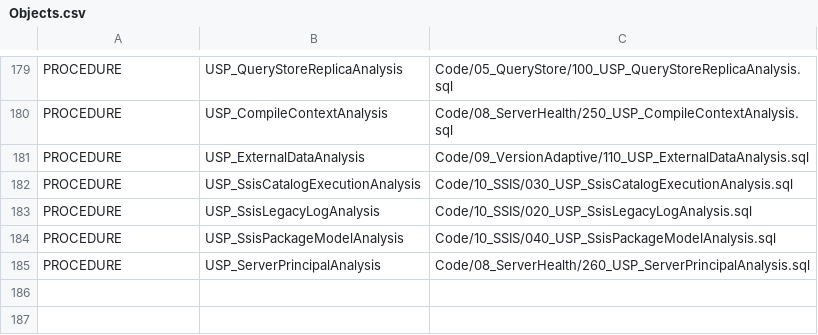
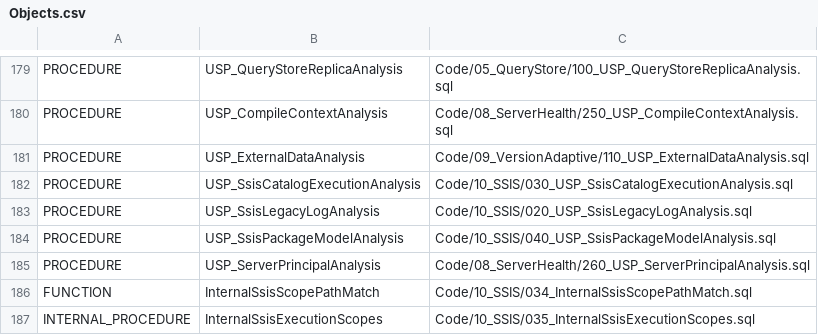
Before and after one commit to gecompat/SQL_Server_Analyze, a CSV file: Metadata/Inventory/Objects.csv, drawn as a sheet; only a part is shown, gaps mark what is left out.

```diff
--- a/Metadata/Inventory/Objects.csv
+++ b/Metadata/Inventory/Objects.csv
@@ -185 +185,3 @@ PROCEDURE,USP_SsisPackageModelAnalysis,Code/10_SSIS/040_USP_SsisPackageModelAnal
 PROCEDURE,USP_ServerPrincipalAnalysis,Code/08_ServerHealth/260_USP_ServerPrincipalAnalysis.sql
+FUNCTION,InternalSsisScopePathMatch,Code/10_SSIS/034_InternalSsisScopePathMatch.sql
+INTERNAL_PROCEDURE,InternalSsisExecutionScopes,Code/10_SSIS/035_InternalSsisExecutionScopes.sql
```
Also changed, not shown: Metadata/Inventory/Parameters.csv, Metadata/Inventory/ResultSets.csv, 27 other files.
